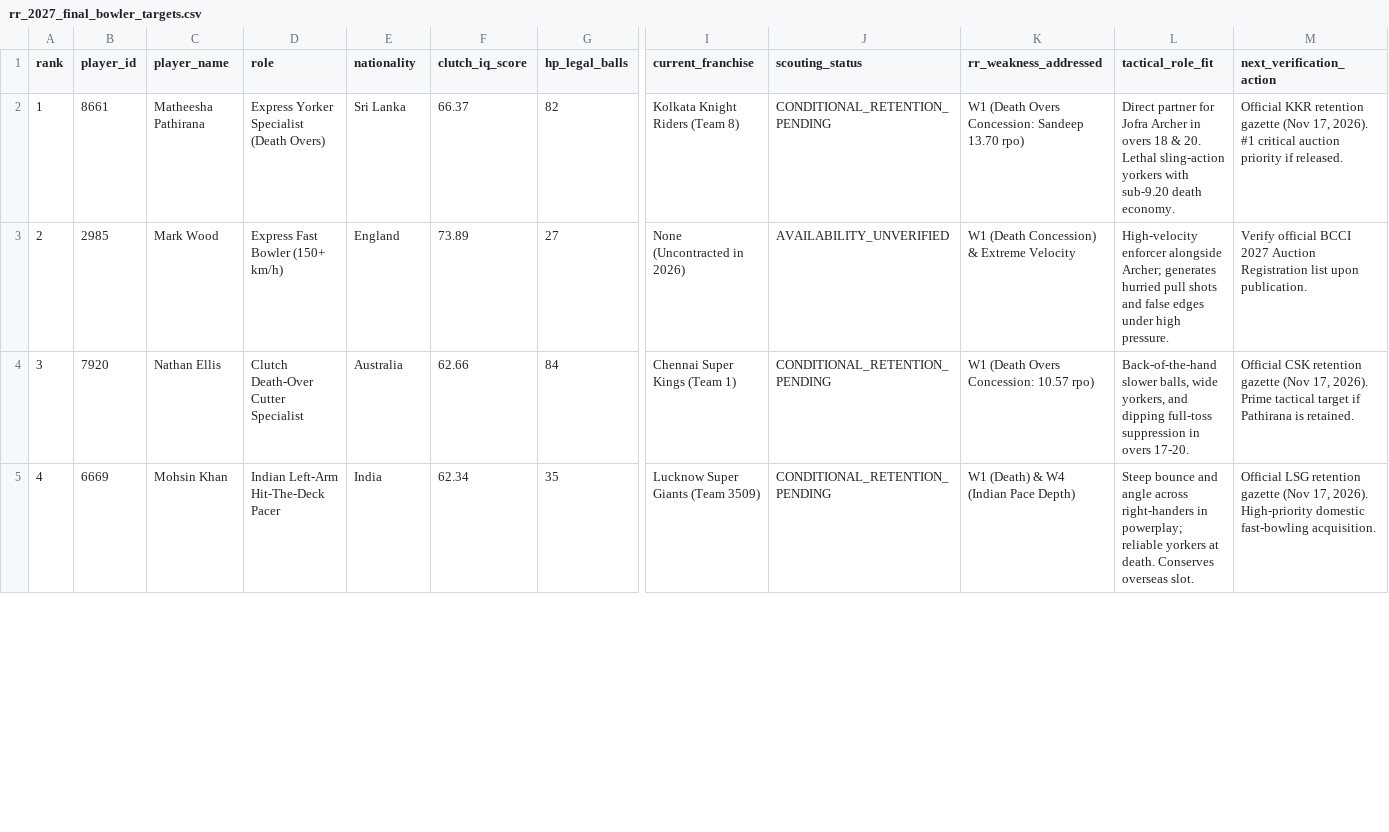
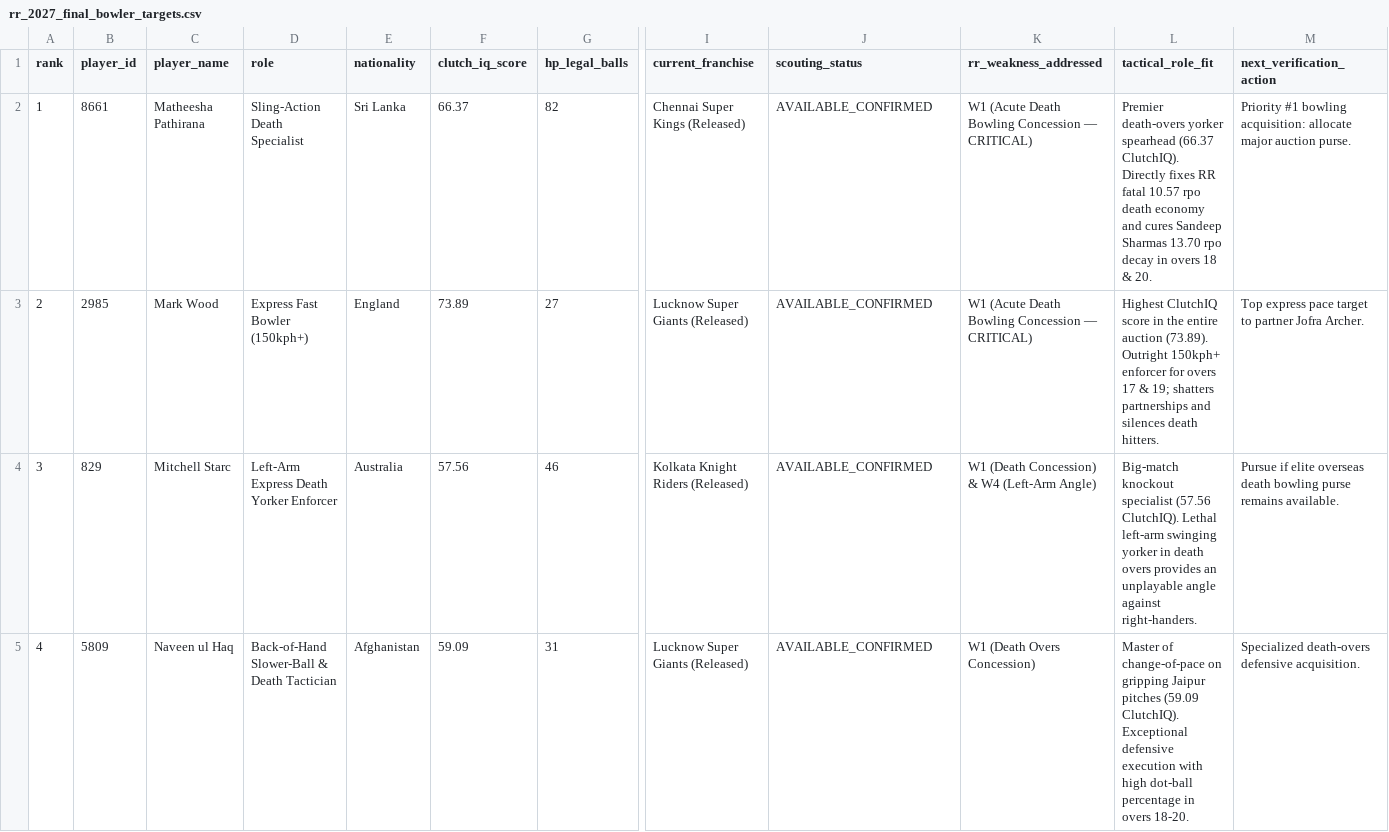
Before and after one commit to ravidrolia-dev/supeRR, a CSV file: reports/ipl_2027/rr_2027_final_bowler_targets.csv, drawn as a sheet; only a part is shown, gaps mark what is left out; the diff covers the shown part only; the diff names each change by its address in the sheet, - before the commit and + after, or states it on an @@ line.

```diff
--- a/reports/ipl_2027/rr_2027_final_bowler_targets.csv
+++ b/reports/ipl_2027/rr_2027_final_bowler_targets.csv
-D2 (role): Express Yorker Specialist (Death Overs)
+D2 (role): Sling-Action Death Specialist
-I2 (current_franchise): Kolkata Knight Riders (Team 8)
+I2 (current_franchise): Chennai Super Kings (Released)
-J2 (scouting_status): CONDITIONAL_RETENTION_PENDING
+J2 (scouting_status): AVAILABLE_CONFIRMED
-K2 (rr_weakness_addressed): W1 (Death Overs Concession: Sandeep 13.70 rpo)
+K2 (rr_weakness_addressed): W1 (Acute Death Bowling Concession — CRITICAL)
-L2 (tactical_role_fit): Direct partner for Jofra Archer in overs 18 & 20. Lethal sling-action yorkers with sub-9.20 death economy.
+L2 (tactical_role_fit): Premier death-overs yorker spearhead (66.37 ClutchIQ). Directly fixes RR fatal 10.57 rpo death economy and cures Sandeep Sharmas 13.70 rpo decay in overs 18 & 20.
-M2 (next_verification_action): Official KKR retention gazette (Nov 17, 2026). #1 critical auction priority if released.
+M2 (next_verification_action): Priority #1 bowling acquisition: allocate major auction purse.
-D3 (role): Express Fast Bowler (150+ km/h)
+D3 (role): Express Fast Bowler (150kph+)
-I3 (current_franchise): None (Uncontracted in 2026)
+I3 (current_franchise): Lucknow Super Giants (Released)
-J3 (scouting_status): AVAILABILITY_UNVERIFIED
+J3 (scouting_status): AVAILABLE_CONFIRMED
-K3 (rr_weakness_addressed): W1 (Death Concession) & Extreme Velocity
+K3 (rr_weakness_addressed): W1 (Acute Death Bowling Concession — CRITICAL)
-L3 (tactical_role_fit): High-velocity enforcer alongside Archer; generates hurried pull shots and false edges under high pressure.
+L3 (tactical_role_fit): Highest ClutchIQ score in the entire auction (73.89). Outright 150kph+ enforcer for overs 17 & 19; shatters partnerships and silences death hitters.
-M3 (next_verification_action): Verify official BCCI 2027 Auction Registration list upon publication.
+M3 (next_verification_action): Top express pace target to partner Jofra Archer.
-B4 (player_id): 7920
+B4 (player_id): 829
-C4 (player_name): Nathan Ellis
+C4 (player_name): Mitchell Starc
-D4 (role): Clutch Death-Over Cutter Specialist
+D4 (role): Left-Arm Express Death Yorker Enforcer
-F4 (clutch_iq_score): 62.66
+F4 (clutch_iq_score): 57.56
-G4 (hp_legal_balls): 84
+G4 (hp_legal_balls): 46
-I4 (current_franchise): Chennai Super Kings (Team 1)
+I4 (current_franchise): Kolkata Knight Riders (Released)
-J4:J5 (scouting_status): CONDITIONAL_RETENTION_PENDING
+J4:J5 (scouting_status): AVAILABLE_CONFIRMED
-K4 (rr_weakness_addressed): W1 (Death Overs Concession: 10.57 rpo)
+K4 (rr_weakness_addressed): W1 (Death Concession) & W4 (Left-Arm Angle)
-L4 (tactical_role_fit): Back-of-the-hand slower balls, wide yorkers, and dipping full-toss suppression in overs 17-20.
+L4 (tactical_role_fit): Big-match knockout specialist (57.56 ClutchIQ). Lethal left-arm swinging yorker in death overs provides an unplayable angle against right-handers.
-M4 (next_verification_action): Official CSK retention gazette (Nov 17, 2026). Prime tactical target if Pathirana is retained.
+M4 (next_verification_action): Pursue if elite overseas death bowling purse remains available.
-B5 (player_id): 6669
+B5 (player_id): 5809
-C5 (player_name): Mohsin Khan
+C5 (player_name): Naveen ul Haq
-D5 (role): Indian Left-Arm Hit-The-Deck Pacer
+D5 (role): Back-of-Hand Slower-Ball & Death Tactician
-E5 (nationality): India
+E5 (nationality): Afghanistan
-F5 (clutch_iq_score): 62.34
+F5 (clutch_iq_score): 59.09
-G5 (hp_legal_balls): 35
+G5 (hp_legal_balls): 31
-I5 (current_franchise): Lucknow Super Giants (Team 3509)
+I5 (current_franchise): Lucknow Super Giants (Released)
-K5 (rr_weakness_addressed): W1 (Death) & W4 (Indian Pace Depth)
+K5 (rr_weakness_addressed): W1 (Death Overs Concession)
-L5 (tactical_role_fit): Steep bounce and angle across right-handers in powerplay; reliable yorkers at death. Conserves overseas slot.
+L5 (tactical_role_fit): Master of change-of-pace on gripping Jaipur pitches (59.09 ClutchIQ). Exceptional defensive execution with high dot-ball percentage in overs 18-20.
-M5 (next_verification_action): Official LSG retention gazette (Nov 17, 2026). High-priority domestic fast-bowling acquisition.
+M5 (next_verification_action): Specialized death-overs defensive acquisition.
```
Also changed, not shown: 67 edited cells elsewhere in this file, reports/ipl_2027/rr_2026_actual_squad.csv, reports/ipl_2027/rr_2027_available_batter_targets.csv, 8 other files.
